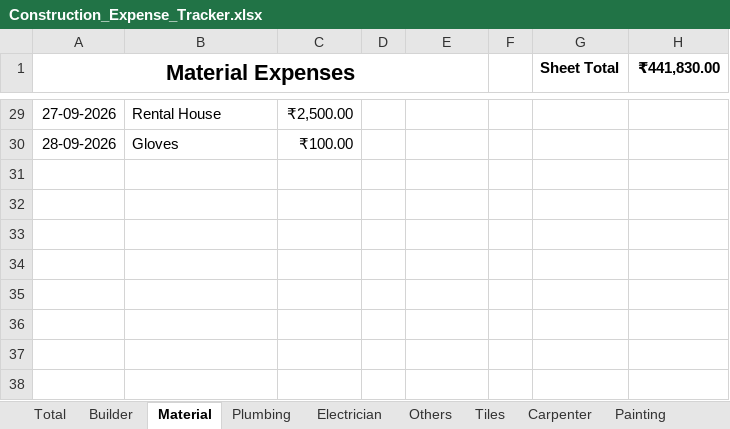
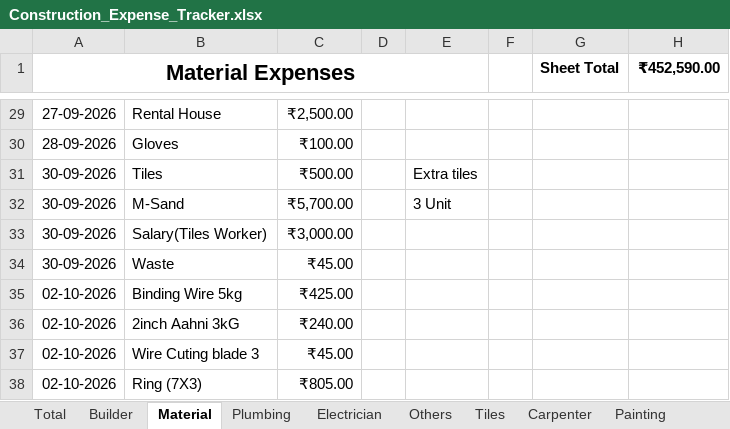
Before and after one commit to Karthik-SS132/File_packages, an Excel workbook: Construction_Expense_Tracker.xlsx, sheet Material, drawn as a sheet; only a part is shown, gaps mark what is left out; values as stored, in another font and other column widths than the file's, no borders; table styles not drawn; the diff names each change by its address in the sheet, - before the commit and + after, or states it on an @@ line.

```diff
--- a/Construction_Expense_Tracker.xlsx (sheet Material)
+++ b/Construction_Expense_Tracker.xlsx (sheet Material)
-H1: ₹441,830.00
+H1: ₹452,590.00
+row 31: 30-09-2026 | Tiles | ₹500.00 |  | Extra tiles
+row 32: 30-09-2026 | M-Sand | ₹5,700.00 |  | 3 Unit
+row 33: 30-09-2026 | Salary(Tiles Worker) | ₹3,000.00
+row 34: 30-09-2026 | Waste | ₹45.00
+row 35: 02-10-2026 | Binding Wire 5kg | ₹425.00
+row 36: 02-10-2026 | 2inch Aahni 3kG | ₹240.00
+row 37: 02-10-2026 | Wire Cuting blade 3 | ₹45.00
+row 38: 02-10-2026 | Ring (7X3) | ₹805.00
```
Also changed, not shown: sheet Others, sheet Builder, sheet Total, 1 other file.
